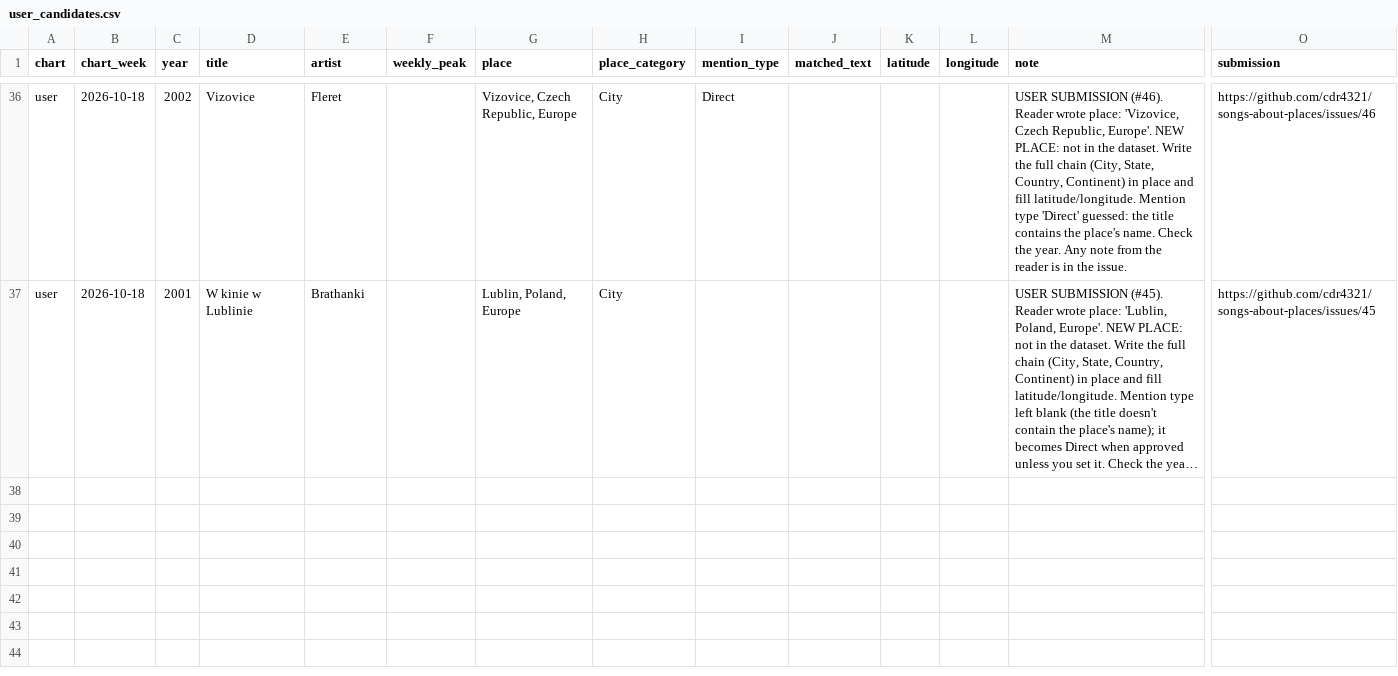
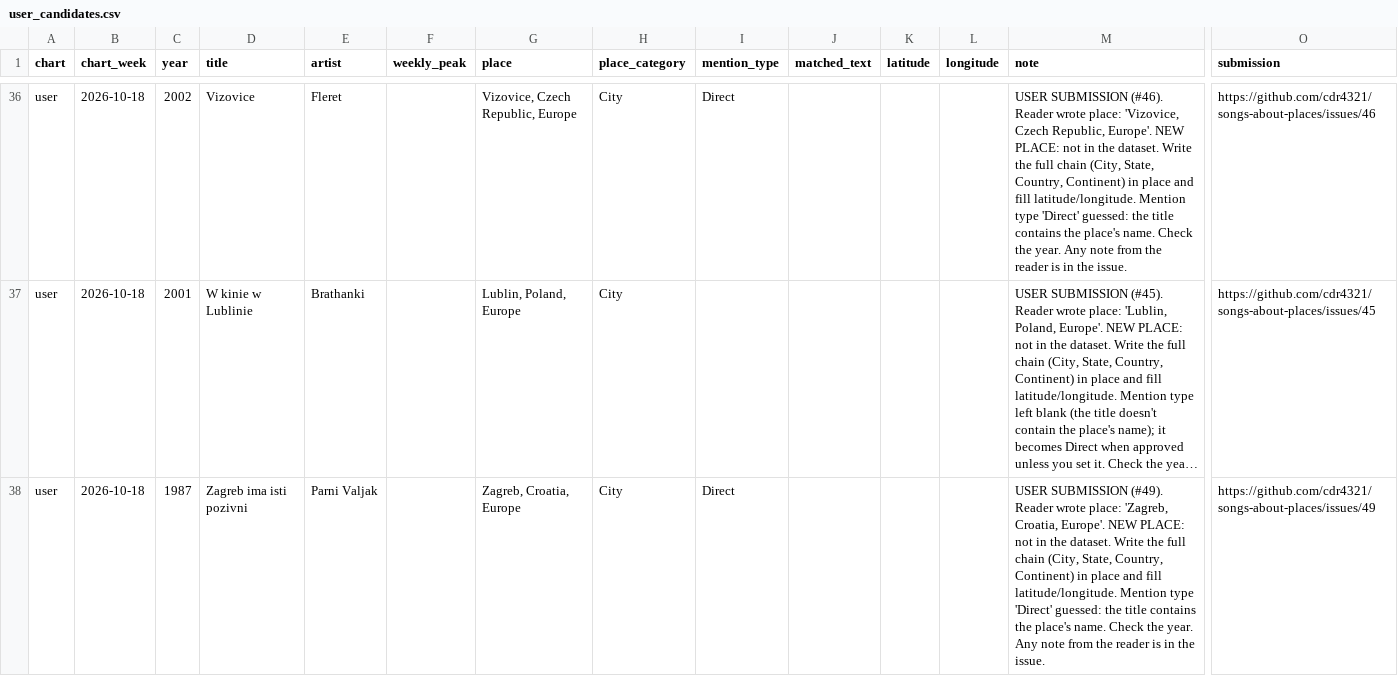
Before and after one commit to cdr4321/songs-about-places, a CSV file: review/user_candidates.csv, drawn as a sheet; only a part is shown, gaps mark what is left out; long unchanged cells end in …; rows hold the shown columns only; the diff names each change by its address in the sheet, - before the commit and + after, or states it on an @@ line.

```diff
--- a/review/user_candidates.csv
+++ b/review/user_candidates.csv
+row 38: user | 2026-10-18 | 1987 | Zagreb ima isti pozivni | Parni Valjak |  | Zagreb, Croatia, Europe | City | Direct |  |  |  | USER SUBMISSION (#49). Reader wrote place: 'Zagreb, Croatia, Europe'. NEW PLACE: not in the dataset. Write the full chain (City, State, Country, Continent) in place and fill latitude/longitude. Mention type 'Direct' guessed: the title contains the place's name. Check the year. Any note from the reader is in the issue. | https://github.com/cdr4321/songs-about-places/issues/49
```
